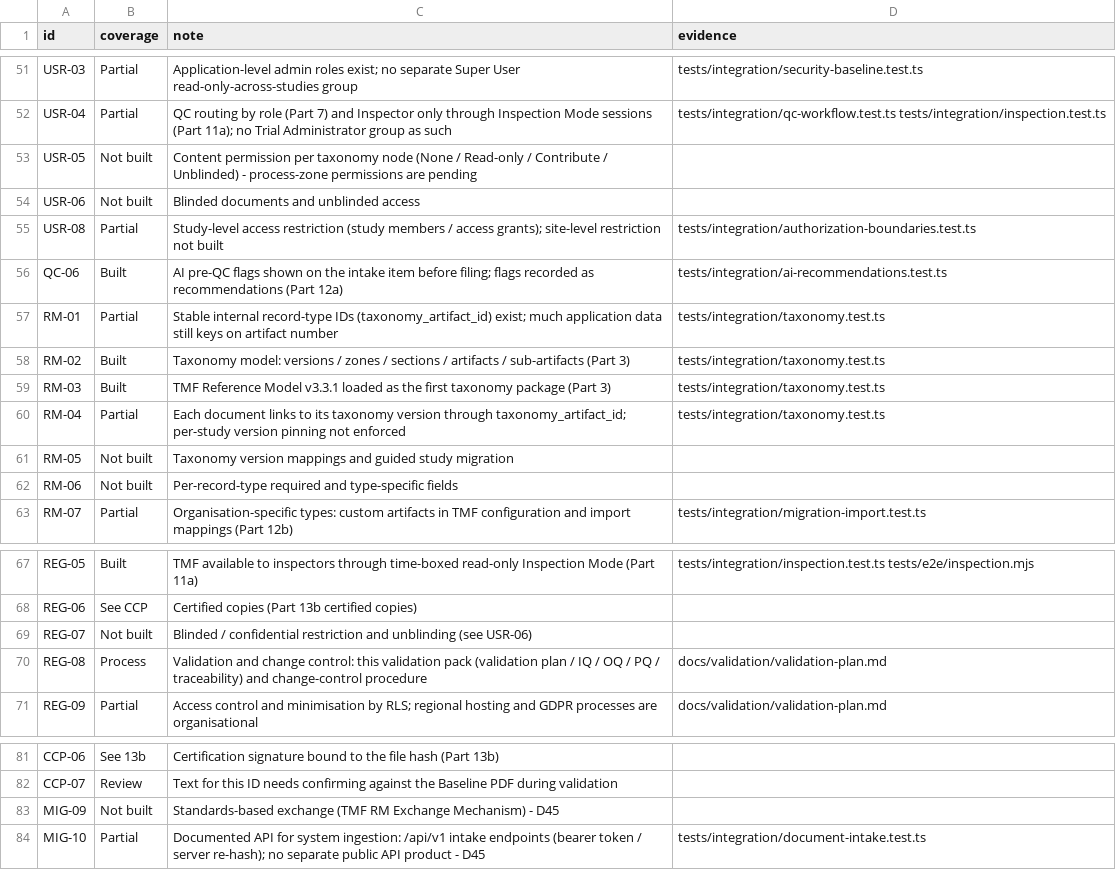
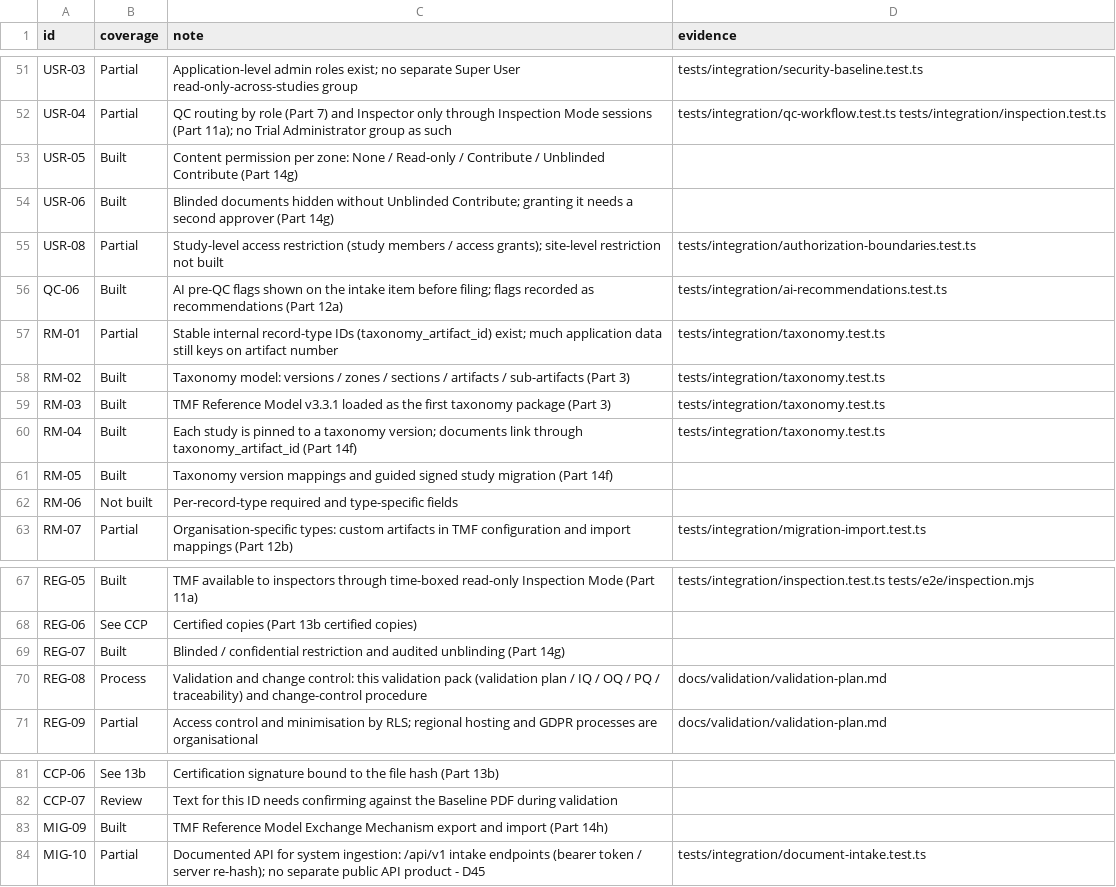
Before and after one commit to rohitgodiya-dev/tmf360, a CSV file: docs/validation/coverage-notes.csv, drawn as a sheet; only a part is shown, gaps mark what is left out; the diff covers the shown part only.

```diff
--- a/docs/validation/coverage-notes.csv
+++ b/docs/validation/coverage-notes.csv
@@ -52,4 +52,4 @@ USR-03,Partial,Application-level admin roles exist; no separate Super User read-
 USR-04,Partial,QC routing by role (Part 7) and Inspector only through Inspection Mode sessions (Part 11a); no Trial Administrator group as such,tests/integration/qc-workflow.test.ts tests/integration/inspection.test.ts
-USR-05,Not built,Content permission per taxonomy node (None / Read-only / Contribute / Unblinded) - process-zone permissions are pending,
-USR-06,Not built,Blinded documents and unblinded access,
+USR-05,Built,Content permission per zone: None / Read-only / Contribute / Unblinded Contribute (Part 14g),
+USR-06,Built,Blinded documents hidden without Unblinded Contribute; granting it needs a second approver (Part 14g),
 USR-08,Partial,Study-level access restriction (study members / access grants); site-level restriction not built,tests/integration/authorization-boundaries.test.ts
@@ -59,4 +59,4 @@ RM-02,Built,Taxonomy model: versions / zones / sections / artifacts / sub-artifa
 RM-03,Built,TMF Reference Model v3.3.1 loaded as the first taxonomy package (Part 3),tests/integration/taxonomy.test.ts
-RM-04,Partial,Each document links to its taxonomy version through taxonomy_artifact_id; per-study version pinning not enforced,tests/integration/taxonomy.test.ts
-RM-05,Not built,Taxonomy version mappings and guided study migration,
+RM-04,Built,Each study is pinned to a taxonomy version; documents link through taxonomy_artifact_id (Part 14f),tests/integration/taxonomy.test.ts
+RM-05,Built,Taxonomy version mappings and guided signed study migration (Part 14f),
 RM-06,Not built,Per-record-type required and type-specific fields,
@@ -68,3 +68,3 @@ REG-05,Built,TMF available to inspectors through time-boxed read-only Inspection
 REG-06,See CCP,Certified copies (Part 13b certified copies),
-REG-07,Not built,Blinded / confidential restriction and unblinding (see USR-06),
+REG-07,Built,Blinded / confidential restriction and audited unblinding (Part 14g),
 REG-08,Process,Validation and change control: this validation pack (validation plan / IQ / OQ / PQ / traceability) and change-control procedure,docs/validation/validation-plan.md
@@ -82,3 +82,3 @@ CCP-06,See 13b,Certification signature bound to the file hash (Part 13b),
 CCP-07,Review,Text for this ID needs confirming against the Baseline PDF during validation,
-MIG-09,Not built,Standards-based exchange (TMF RM Exchange Mechanism) - D45,
+MIG-09,Built,TMF Reference Model Exchange Mechanism export and import (Part 14h),
 MIG-10,Partial,Documented API for system ingestion: /api/v1 intake endpoints (bearer token / server re-hash); no separate public API product - D45,tests/integration/document-intake.test.ts
```
Also changed, not shown: 26 edited cells elsewhere in this file, docs/validation/traceability-matrix.csv, 2 other files.
